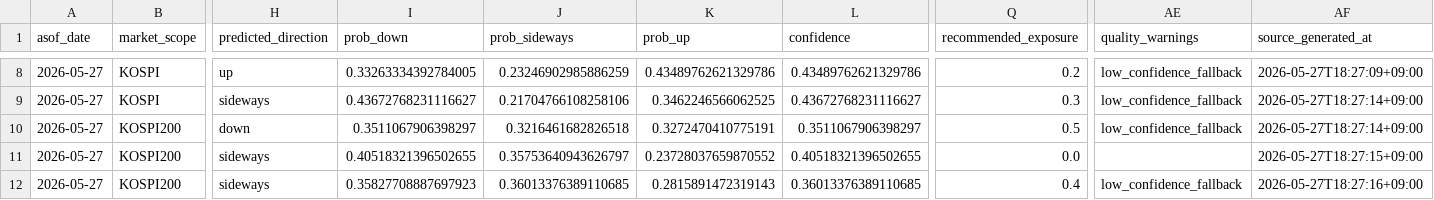
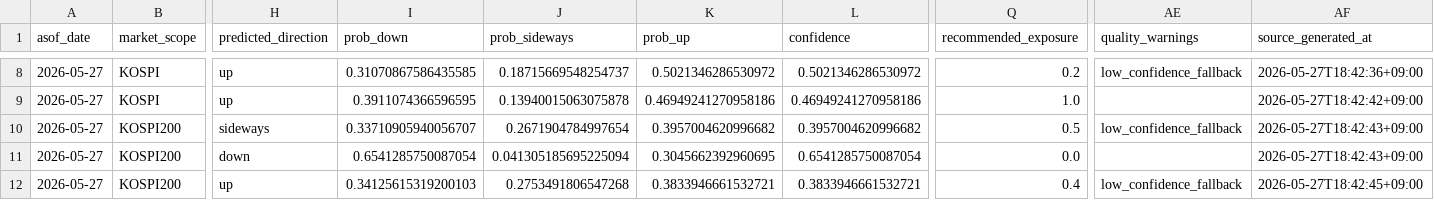
Before and after one commit to hrchoi9999/QuantMarket, a CSV file: service_platform/index_forecast_handoff/current/index_forecast_signal_current.csv, drawn as a sheet; only a part is shown, gaps mark what is left out; the diff covers the shown part only; the diff names each change by its address in the sheet, - before the commit and + after, or states it on an @@ line.

Commit message:
data: refresh index forecast handoff with latest flow

```diff
--- a/service_platform/index_forecast_handoff/current/index_forecast_signal_current.csv
+++ b/service_platform/index_forecast_handoff/current/index_forecast_signal_current.csv
-I8 (prob_down): 0.33263334392784005
+I8 (prob_down): 0.31070867586435585
-J8 (prob_sideways): 0.23246902985886259
+J8 (prob_sideways): 0.18715669548254737
-K8 (prob_up): 0.43489762621329786
+K8 (prob_up): 0.5021346286530972
-L8 (confidence): 0.43489762621329786
+L8 (confidence): 0.5021346286530972
-AF8 (source_generated_at): 2026-05-27T18:27:09+09:00
+AF8 (source_generated_at): 2026-05-27T18:42:36+09:00
-H9 (predicted_direction): sideways
+H9 (predicted_direction): up
-I9 (prob_down): 0.43672768231116627
+I9 (prob_down): 0.3911074366596595
-J9 (prob_sideways): 0.21704766108258106
+J9 (prob_sideways): 0.13940015063075878
-K9 (prob_up): 0.3462246566062525
+K9 (prob_up): 0.46949241270958186
-L9 (confidence): 0.43672768231116627
+L9 (confidence): 0.46949241270958186
-Q9 (recommended_exposure): 0.3
+Q9 (recommended_exposure): 1.0
-AE9 (quality_warnings): low_confidence_fallback
+AE9 (quality_warnings): (empty)
-AF9 (source_generated_at): 2026-05-27T18:27:14+09:00
+AF9 (source_generated_at): 2026-05-27T18:42:42+09:00
-H10 (predicted_direction): down
+H10 (predicted_direction): sideways
-I10 (prob_down): 0.3511067906398297
+I10 (prob_down): 0.33710905940056707
-J10 (prob_sideways): 0.3216461682826518
+J10 (prob_sideways): 0.2671904784997654
-K10 (prob_up): 0.3272470410775191
+K10 (prob_up): 0.3957004620996682
-L10 (confidence): 0.3511067906398297
+L10 (confidence): 0.3957004620996682
-AF10 (source_generated_at): 2026-05-27T18:27:14+09:00
+AF10 (source_generated_at): 2026-05-27T18:42:43+09:00
-H11 (predicted_direction): sideways
+H11 (predicted_direction): down
-I11 (prob_down): 0.40518321396502655
+I11 (prob_down): 0.6541285750087054
-J11 (prob_sideways): 0.35753640943626797
+J11 (prob_sideways): 0.041305185695225094
-K11 (prob_up): 0.23728037659870552
+K11 (prob_up): 0.3045662392960695
-L11 (confidence): 0.40518321396502655
+L11 (confidence): 0.6541285750087054
-AF11 (source_generated_at): 2026-05-27T18:27:15+09:00
+AF11 (source_generated_at): 2026-05-27T18:42:43+09:00
-H12 (predicted_direction): sideways
+H12 (predicted_direction): up
-I12 (prob_down): 0.35827708887697923
+I12 (prob_down): 0.34125615319200103
-J12 (prob_sideways): 0.36013376389110685
+J12 (prob_sideways): 0.2753491806547268
-K12 (prob_up): 0.2815891472319143
+K12 (prob_up): 0.3833946661532721
-L12 (confidence): 0.36013376389110685
+L12 (confidence): 0.3833946661532721
-AF12 (source_generated_at): 2026-05-27T18:27:16+09:00
+AF12 (source_generated_at): 2026-05-27T18:42:45+09:00
```
Also changed, not shown: 40 edited cells elsewhere in this file, 2 other files.
